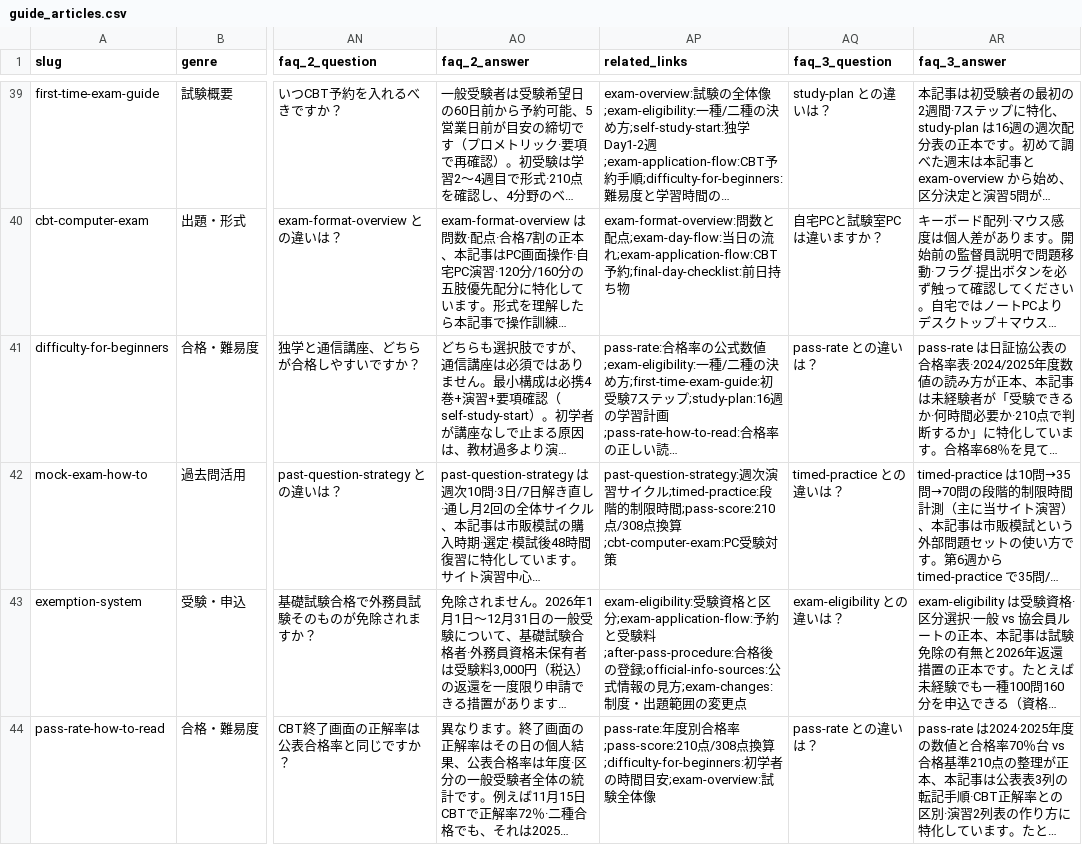
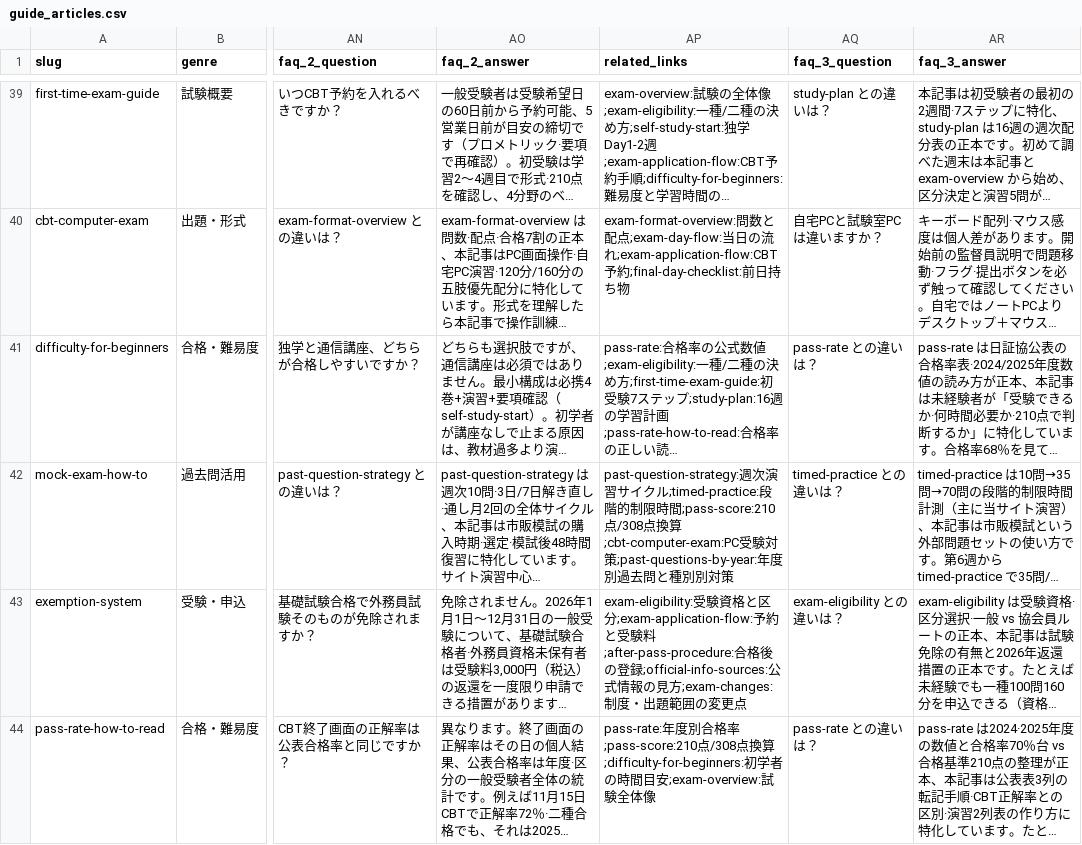
Before and after one commit to takkenshiken2026-sudo/gaimuin-master.jp, a CSV file: data/guide_articles.csv, drawn as a sheet; only a part is shown, gaps mark what is left out; long unchanged cells end in …; the diff covers the shown part only; the diff names each change by its address in the sheet, - before the commit and + after, or states it on an @@ line.

```diff
--- a/data/guide_articles.csv
+++ b/data/guide_articles.csv
-AP42 (related_links): …対策
+AP42 (related_links): …対策;past-questions-by-year:年度別過去問と種別別対策
```
Also changed, not shown: 11 edited cells elsewhere in this file, 6 other files.
